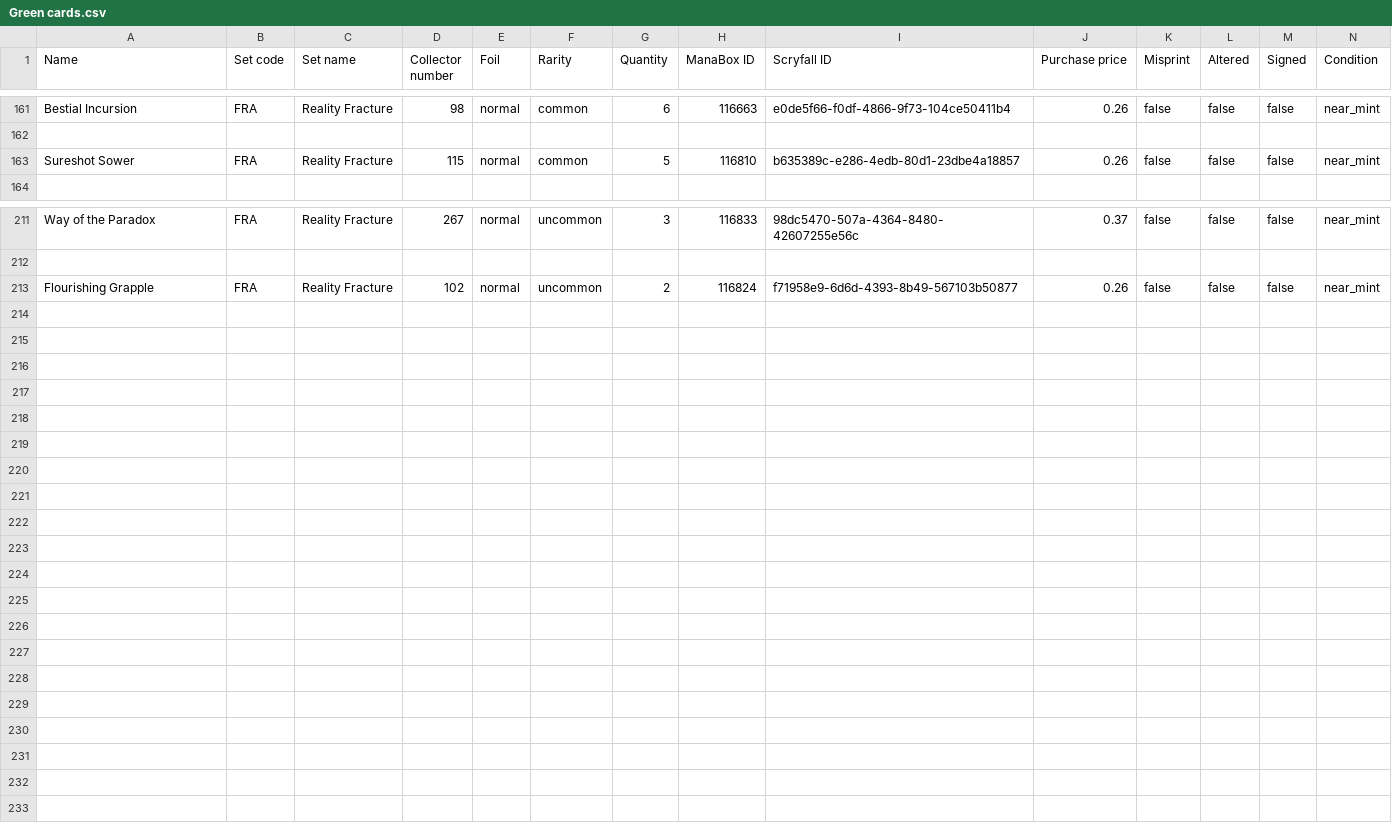
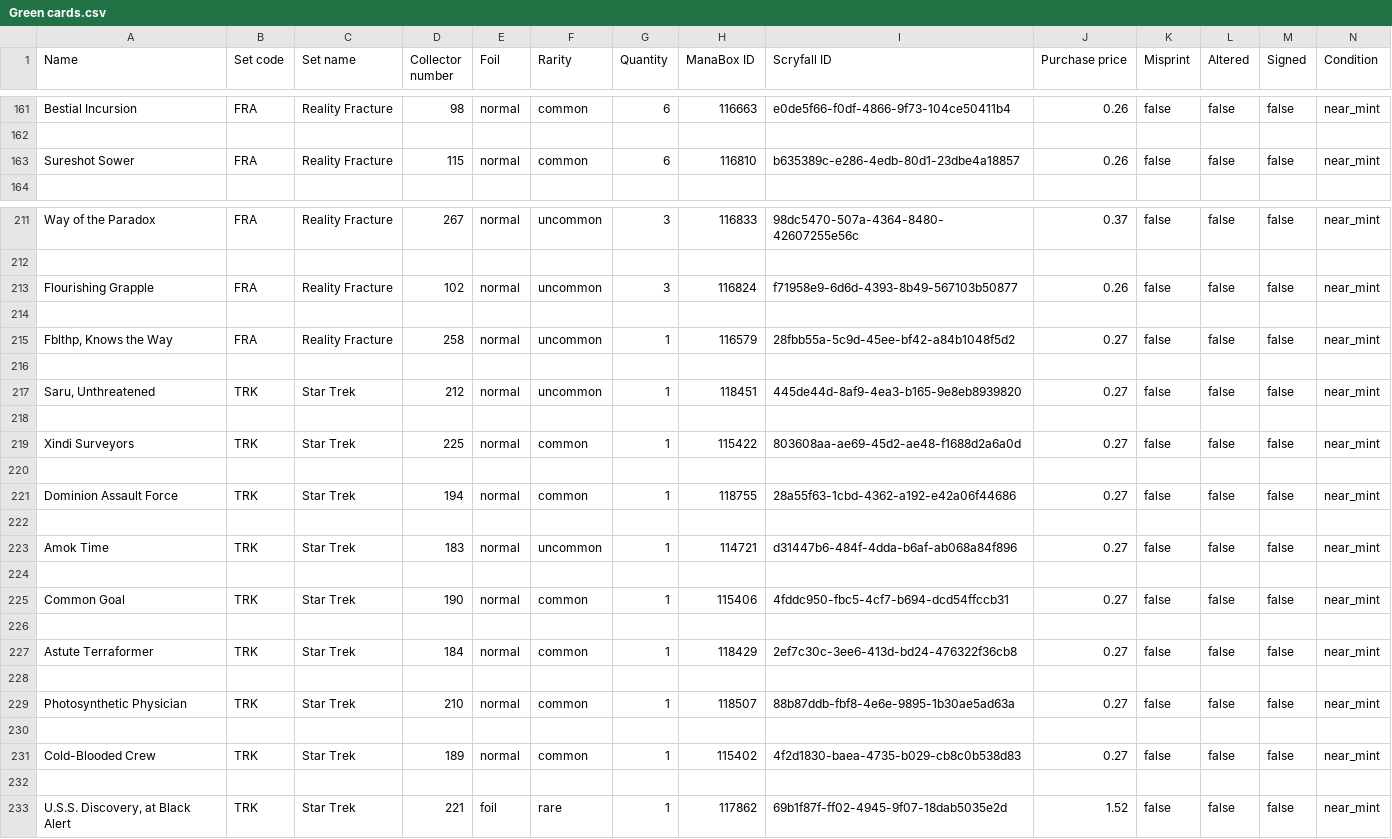
Before and after one commit to darthrevean456/mtg-boxes, a CSV file: Green cards.csv, drawn as a sheet; only a part is shown, gaps mark what is left out; rows hold the shown columns only; the diff covers the shown part only; the diff names each change by its address in the sheet, - before the commit and + after, or states it on an @@ line.

```diff
--- a/Green cards.csv
+++ b/Green cards.csv
-G163 (Quantity): 5
+G163 (Quantity): 6
-G213 (Quantity): 2
+G213 (Quantity): 3
+row 214: (empty)
+row 215: Fblthp, Knows the Way | FRA | Reality Fracture | 258 | normal | uncommon | 1 | 116579 | 28fbb55a-5c9d-45ee-bf42-a84b1048f5d2 | 0.27 | false | false | false | near_mint
+row 216: (empty)
+row 217: Saru, Unthreatened | TRK | Star Trek | 212 | normal | uncommon | 1 | 118451 | 445de44d-8af9-4ea3-b165-9e8eb8939820 | 0.27 | false | false | false | near_mint
+row 218: (empty)
+row 219: Xindi Surveyors | TRK | Star Trek | 225 | normal | common | 1 | 115422 | 803608aa-ae69-45d2-ae48-f1688d2a6a0d | 0.27 | false | false | false | near_mint
+row 220: (empty)
+row 221: Dominion Assault Force | TRK | Star Trek | 194 | normal | common | 1 | 118755 | 28a55f63-1cbd-4362-a192-e42a06f44686 | 0.27 | false | false | false | near_mint
+row 222: (empty)
+row 223: Amok Time | TRK | Star Trek | 183 | normal | uncommon | 1 | 114721 | d31447b6-484f-4dda-b6af-ab068a84f896 | 0.27 | false | false | false | near_mint
+row 224: (empty)
+row 225: Common Goal | TRK | Star Trek | 190 | normal | common | 1 | 115406 | 4fddc950-fbc5-4cf7-b694-dcd54ffccb31 | 0.27 | false | false | false | near_mint
+row 226: (empty)
+row 227: Astute Terraformer | TRK | Star Trek | 184 | normal | common | 1 | 118429 | 2ef7c30c-3ee6-413d-bd24-476322f36cb8 | 0.27 | false | false | false | near_mint
+row 228: (empty)
+row 229: Photosynthetic Physician | TRK | Star Trek | 210 | normal | common | 1 | 118507 | 88b87ddb-fbf8-4e6e-9895-1b30ae5ad63a | 0.27 | false | false | false | near_mint
+row 230: (empty)
+row 231: Cold-Blooded Crew | TRK | Star Trek | 189 | normal | common | 1 | 115402 | 4f2d1830-baea-4735-b029-cb8c0b538d83 | 0.27 | false | false | false | near_mint
+row 232: (empty)
+row 233: U.S.S. Discovery, at Black Alert | TRK | Star Trek | 221 | foil | rare | 1 | 117862 | 69b1f87f-ff02-4945-9f07-18dab5035e2d | 1.52 | false | false | false | near_mint
```
Also changed, not shown: 2 edited cells elsewhere in this file, black.csv, blue.csv, 5 other files.
